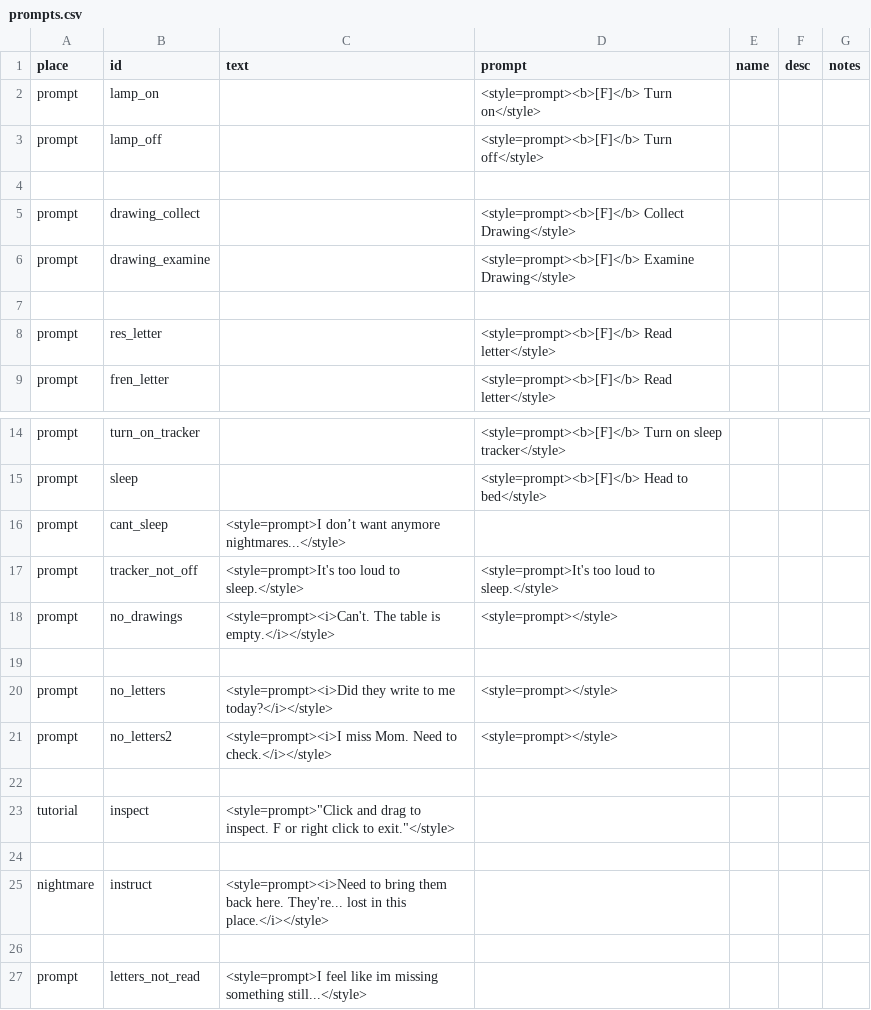
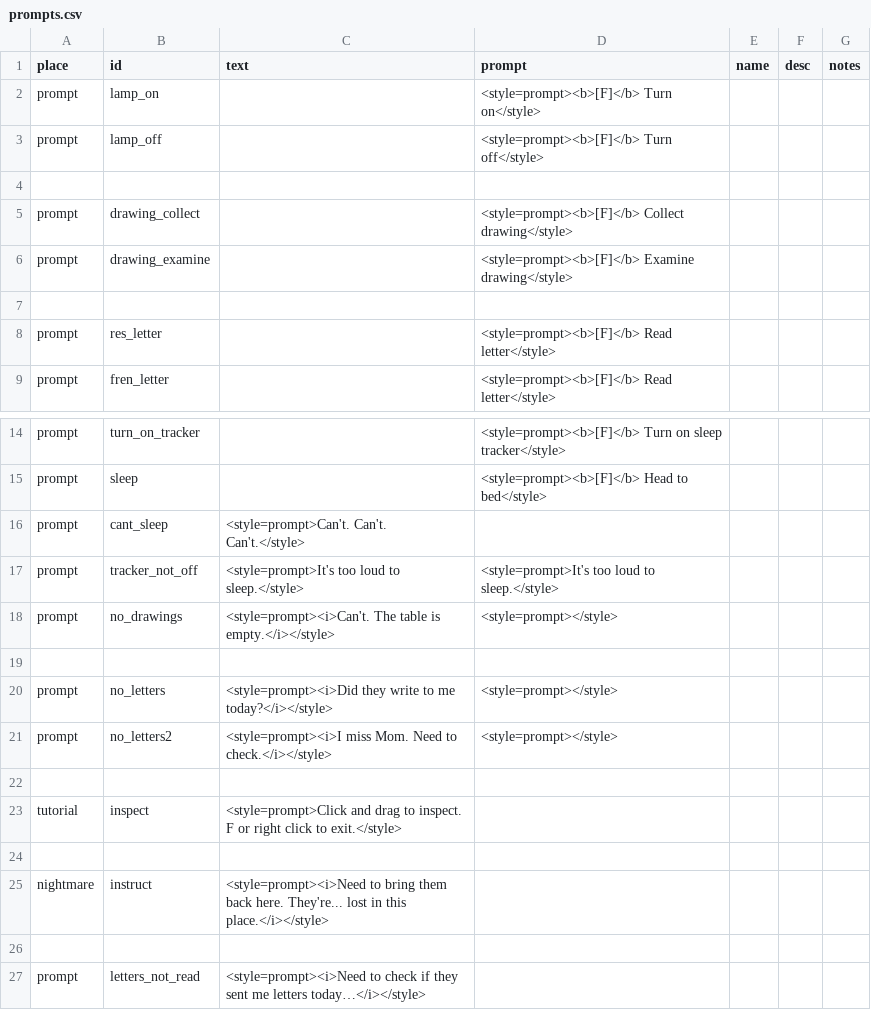
Before and after one commit to MoonTales/Spooky, a CSV file: Assets/Resources/Text/prompts.csv, drawn as a sheet; only a part is shown, gaps mark what is left out.

Commit message:
updated prompts

```diff
--- a/Assets/Resources/Text/prompts.csv
+++ b/Assets/Resources/Text/prompts.csv
@@ -4,4 +4,4 @@ prompt,lamp_off,,<style=prompt><b>[F]</b> Turn off</style>,,,
 ,,,,,,
-prompt,drawing_collect,,<style=prompt><b>[F]</b> Collect Drawing</style>,,,
-prompt,drawing_examine,,<style=prompt><b>[F]</b> Examine Drawing</style>,,,
+prompt,drawing_collect,,<style=prompt><b>[F]</b> Collect drawing</style>,,,
+prompt,drawing_examine,,<style=prompt><b>[F]</b> Examine drawing</style>,,,
 ,,,,,,
@@ -15,3 +15,3 @@ prompt,turn_on_tracker,,<style=prompt><b>[F]</b> Turn on sleep tracker</style>,,
 prompt,sleep,,<style=prompt><b>[F]</b> Head to bed</style>,,,
-prompt,cant_sleep,<style=prompt>I don’t want anymore nightmares...</style>,,,,
+prompt,cant_sleep,<style=prompt>Can't. Can't. Can't.</style>,,,,
 prompt,tracker_not_off,<style=prompt>It's too loud to sleep.</style>,<style=prompt>It's too loud to sleep.</style>,,,
@@ -22,3 +22,3 @@ prompt,no_letters2,<style=prompt><i>I miss Mom. Need to check.</i></style>,<styl
 ,,,,,,
-tutorial,inspect,"<style=prompt>""Click and drag to inspect. F or right click to exit.""</style>",,,,
+tutorial,inspect,<style=prompt>Click and drag to inspect. F or right click to exit.</style>,,,,
 ,,,,,,
@@ -26,2 +26,2 @@ nightmare,instruct,<style=prompt><i>Need to bring them back here. They're... los
 ,,,,,,
-prompt,letters_not_read,<style=prompt>I feel like im missing  something still...</style>,,,,
+prompt,letters_not_read,<style=prompt><i>Need to check if they sent me letters today…</i></style>,,,,
```
Also changed, not shown: 1 other file.
